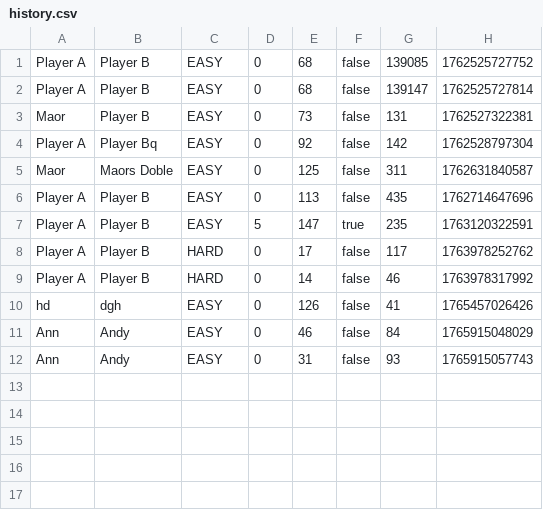
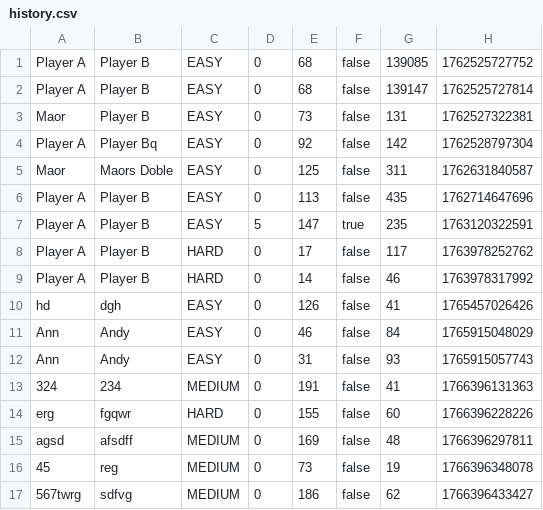
Before and after one commit to PanthersSoftwareEngineering/Panther_Project, a CSV file: history.csv, drawn as a sheet.

```diff
--- a/history.csv
+++ b/history.csv
@@ -12 +12,6 @@ Ann;Andy;EASY;0;46;false;84;1765915048029
 Ann;Andy;EASY;0;31;false;93;1765915057743
+324;234;MEDIUM;0;191;false;41;1766396131363
+erg;fgqwr;HARD;0;155;false;60;1766396228226
+agsd;afsdff;MEDIUM;0;169;false;48;1766396297811
+45;reg;MEDIUM;0;73;false;19;1766396348078
+567twrg;sdfvg;MEDIUM;0;186;false;62;1766396433427
```
Also changed, not shown: 2 other files.
